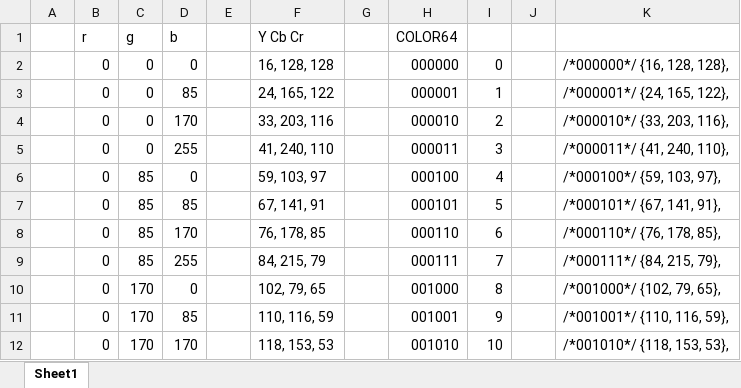
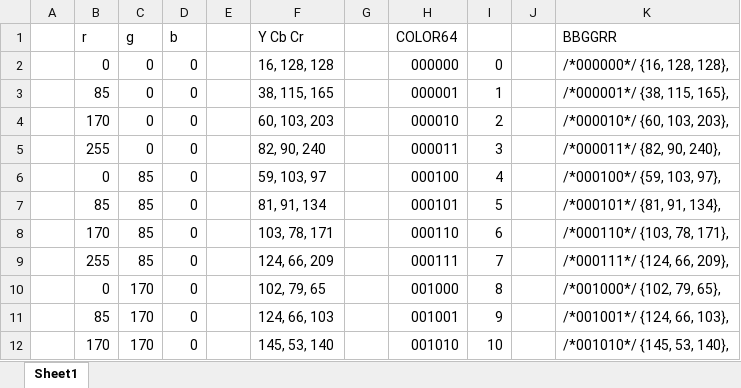
Before and after one commit to abelykh0/stm32h7uvc, an Excel workbook: doc/colors.xlsm, sheet Sheet1, drawn as a sheet; only a part is shown; values as stored, in another font and other column widths than the file's, no cell formats; the diff covers the shown part only; the diff names each change by its address in the sheet, - before the commit and + after, or states it on an @@ line.

Commit message:
Using BBGGRR palette instead of RRGGBB

```diff
--- a/doc/colors.xlsm (sheet Sheet1)
+++ b/doc/colors.xlsm (sheet Sheet1)
-K1: (empty)
+K1: BBGGRR
-B3 (r): 0
+B3 (r): 85
-D3 (b): 85
+D3 (b): 0
-F3 (Y Cb Cr): 24, 165, 122
+F3 (Y Cb Cr): 38, 115, 165
-K3 (BBGGRR): /*000001*/ {24, 165, 122},
+K3 (BBGGRR): /*000001*/ {38, 115, 165},
-B4 (r): 0
+B4 (r): 170
-D4 (b): 170
+D4 (b): 0
-F4 (Y Cb Cr): 33, 203, 116
+F4 (Y Cb Cr): 60, 103, 203
-K4 (BBGGRR): /*000010*/ {33, 203, 116},
+K4 (BBGGRR): /*000010*/ {60, 103, 203},
-B5 (r): 0
+B5 (r): 255
-D5 (b): 255
+D5 (b): 0
-F5 (Y Cb Cr): 41, 240, 110
+F5 (Y Cb Cr): 82, 90, 240
-K5 (BBGGRR): /*000011*/ {41, 240, 110},
+K5 (BBGGRR): /*000011*/ {82, 90, 240},
-B7 (r): 0
+B7 (r): 85
-D7 (b): 85
+D7 (b): 0
-F7 (Y Cb Cr): 67, 141, 91
+F7 (Y Cb Cr): 81, 91, 134
-K7 (BBGGRR): /*000101*/ {67, 141, 91},
+K7 (BBGGRR): /*000101*/ {81, 91, 134},
-B8 (r): 0
+B8 (r): 170
-D8 (b): 170
+D8 (b): 0
-F8 (Y Cb Cr): 76, 178, 85
+F8 (Y Cb Cr): 103, 78, 171
-K8 (BBGGRR): /*000110*/ {76, 178, 85},
+K8 (BBGGRR): /*000110*/ {103, 78, 171},
-B9 (r): 0
+B9 (r): 255
-D9 (b): 255
+D9 (b): 0
-F9 (Y Cb Cr): 84, 215, 79
+F9 (Y Cb Cr): 124, 66, 209
-K9 (BBGGRR): /*000111*/ {84, 215, 79},
+K9 (BBGGRR): /*000111*/ {124, 66, 209},
-B11 (r): 0
+B11 (r): 85
-D11 (b): 85
+D11 (b): 0
-F11 (Y Cb Cr): 110, 116, 59
+F11 (Y Cb Cr): 124, 66, 103
-K11 (BBGGRR): /*001001*/ {110, 116, 59},
+K11 (BBGGRR): /*001001*/ {124, 66, 103},
-B12 (r): 0
+B12 (r): 170
-D12 (b): 170
+D12 (b): 0
-F12 (Y Cb Cr): 118, 153, 53
+F12 (Y Cb Cr): 145, 53, 140
-K12 (BBGGRR): /*001010*/ {118, 153, 53},
+K12 (BBGGRR): /*001010*/ {145, 53, 140},
```
Also changed, not shown: 160 edited cells elsewhere in this sheet, cell formats, formulas that keep their value, 4 other files.
